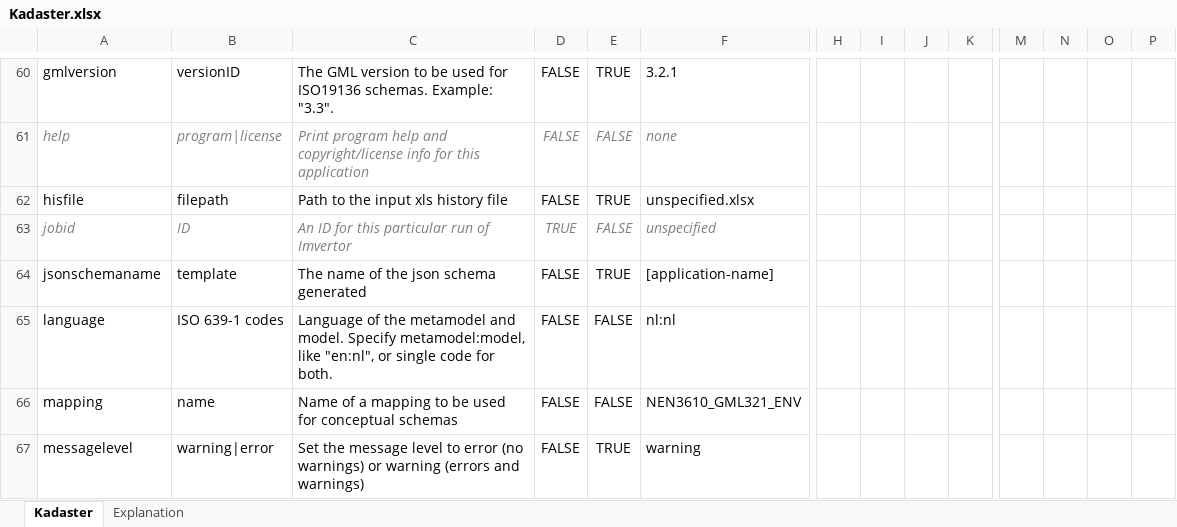
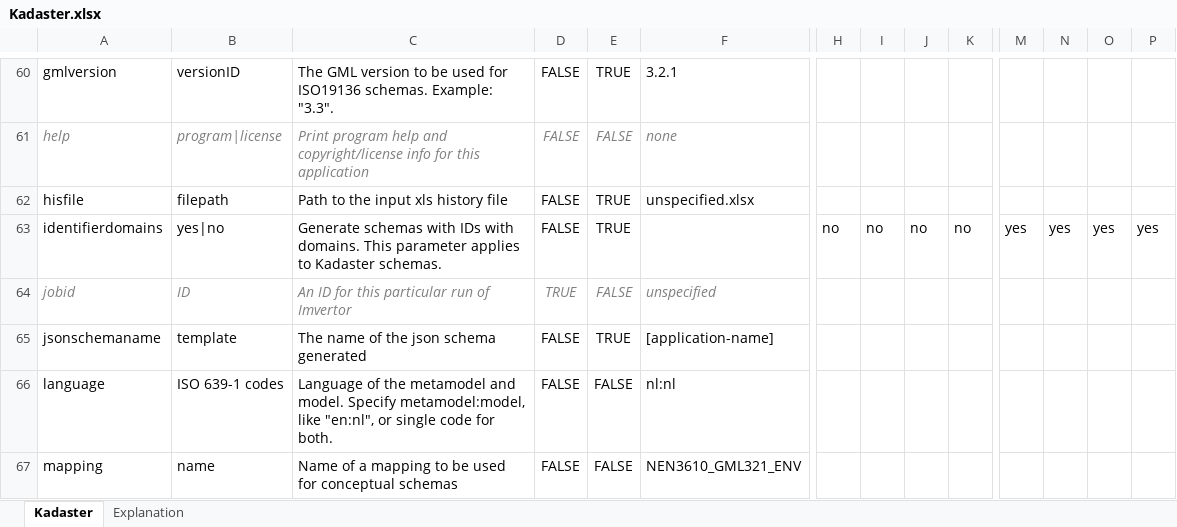
Before and after one commit to Imvertor/Imvertor-Maven, an Excel workbook: src/main/resources/input/Kadaster/props/Kadaster.xlsx, sheet Kadaster, drawn as a sheet; only a part is shown, gaps mark what is left out; the shorter side is filled out with more unchanged rows; values as stored, in another font and other column widths than the file's, no borders; rows hold the shown columns only; the diff names each change by its address in the sheet, - before the commit and + after, or states it on an @@ line.

Commit message:
Kadaster: idem

```diff
--- a/src/main/resources/input/Kadaster/props/Kadaster.xlsx (sheet Kadaster)
+++ b/src/main/resources/input/Kadaster/props/Kadaster.xlsx (sheet Kadaster)
+row 63: identifierdomains | yes|no | Generate schemas with IDs with domains. This parameter applies to Kadaster schemas. | FALSE | TRUE |  | no | no | no | no | yes | yes | yes | yes
```
